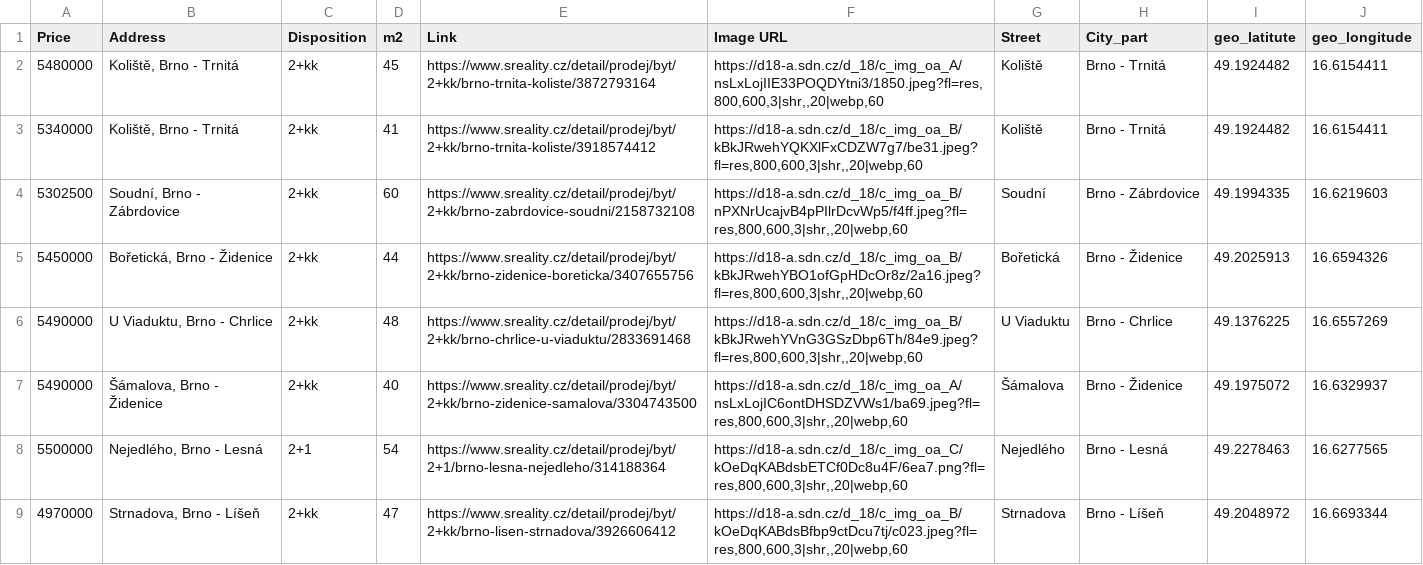
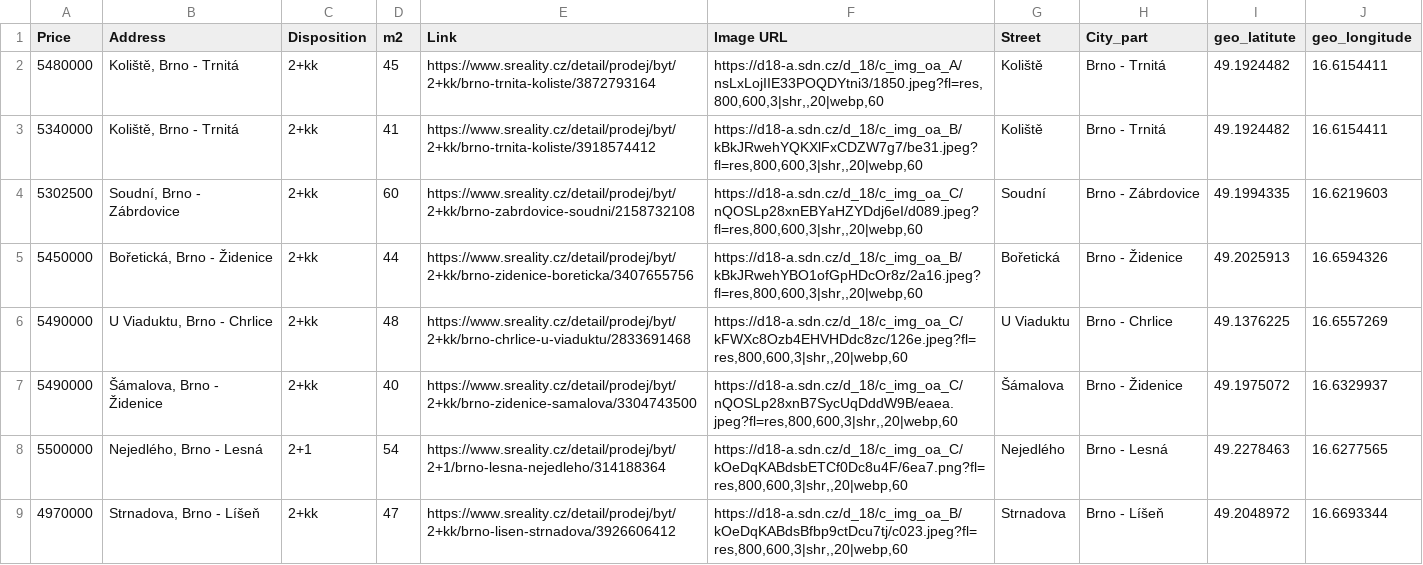
Before and after one commit to valentovahelen/s_reality, a CSV file: s_reality_cleaned.csv, drawn as a sheet; only a part is shown.

```diff
--- a/s_reality_cleaned.csv
+++ b/s_reality_cleaned.csv
@@ -3,6 +3,6 @@ Price,Address,Disposition,m2,Link,Image URL,Street,City_part,geo_latitute,geo_lo
 5340000,"Koliště, Brno - Trnitá",2+kk,41,https://www.sreality.cz/detail/prodej/byt/2+kk/brno-trnita-koliste/3918574412,"https://d18-a.sdn.cz/d_18/c_img_oa_B/kBkJRwehYQKXlFxCDZW7g7/be31.jpeg?fl=res,800,600,3|shr,,20|webp,60",Koliště,Brno - Trnitá,49.1924482,16.6154411
-5302500,"Soudní, Brno - Zábrdovice",2+kk,60,https://www.sreality.cz/detail/prodej/byt/2+kk/brno-zabrdovice-soudni/2158732108,"https://d18-a.sdn.cz/d_18/c_img_oa_B/nPXNrUcajvB4pPIlrDcvWp5/f4ff.jpeg?fl=res,800,600,3|shr,,20|webp,60",Soudní,Brno - Zábrdovice,49.1994335,16.6219603
+5302500,"Soudní, Brno - Zábrdovice",2+kk,60,https://www.sreality.cz/detail/prodej/byt/2+kk/brno-zabrdovice-soudni/2158732108,"https://d18-a.sdn.cz/d_18/c_img_oa_C/nQOSLp28xnEBYaHZYDdj6eI/d089.jpeg?fl=res,800,600,3|shr,,20|webp,60",Soudní,Brno - Zábrdovice,49.1994335,16.6219603
 5450000,"Bořetická, Brno - Židenice",2+kk,44,https://www.sreality.cz/detail/prodej/byt/2+kk/brno-zidenice-boreticka/3407655756,"https://d18-a.sdn.cz/d_18/c_img_oa_B/kBkJRwehYBO1ofGpHDcOr8z/2a16.jpeg?fl=res,800,600,3|shr,,20|webp,60",Bořetická,Brno - Židenice,49.2025913,16.6594326
-5490000,"U Viaduktu, Brno - Chrlice",2+kk,48,https://www.sreality.cz/detail/prodej/byt/2+kk/brno-chrlice-u-viaduktu/2833691468,"https://d18-a.sdn.cz/d_18/c_img_oa_B/kBkJRwehYVnG3GSzDbp6Th/84e9.jpeg?fl=res,800,600,3|shr,,20|webp,60",U Viaduktu,Brno - Chrlice,49.1376225,16.6557269
-5490000,"Šámalova, Brno - Židenice",2+kk,40,https://www.sreality.cz/detail/prodej/byt/2+kk/brno-zidenice-samalova/3304743500,"https://d18-a.sdn.cz/d_18/c_img_oa_A/nsLxLojIC6ontDHSDZVWs1/ba69.jpeg?fl=res,800,600,3|shr,,20|webp,60",Šámalova,Brno - Židenice,49.1975072,16.6329937
+5490000,"U Viaduktu, Brno - Chrlice",2+kk,48,https://www.sreality.cz/detail/prodej/byt/2+kk/brno-chrlice-u-viaduktu/2833691468,"https://d18-a.sdn.cz/d_18/c_img_oa_C/kFWXc8Ozb4EHVHDdc8zc/126e.jpeg?fl=res,800,600,3|shr,,20|webp,60",U Viaduktu,Brno - Chrlice,49.1376225,16.6557269
+5490000,"Šámalova, Brno - Židenice",2+kk,40,https://www.sreality.cz/detail/prodej/byt/2+kk/brno-zidenice-samalova/3304743500,"https://d18-a.sdn.cz/d_18/c_img_oa_C/nQOSLp28xnB7SycUqDddW9B/eaea.jpeg?fl=res,800,600,3|shr,,20|webp,60",Šámalova,Brno - Židenice,49.1975072,16.6329937
 5500000,"Nejedlého, Brno - Lesná",2+1,54,https://www.sreality.cz/detail/prodej/byt/2+1/brno-lesna-nejedleho/314188364,"https://d18-a.sdn.cz/d_18/c_img_oa_C/kOeDqKABdsbETCf0Dc8u4F/6ea7.png?fl=res,800,600,3|shr,,20|webp,60",Nejedlého,Brno - Lesná,49.2278463,16.6277565
```
